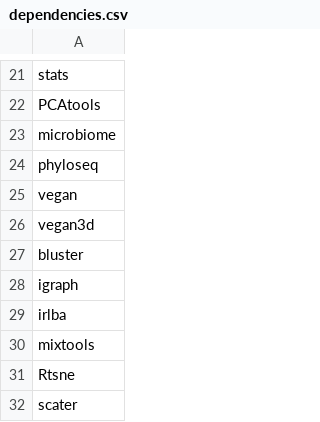
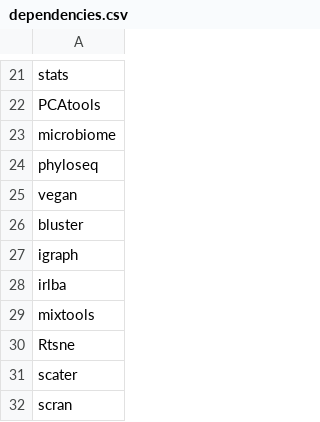
Before and after one commit to carpentries-incubator/high-dimensional-stats-r, a CSV file: dependencies.csv, drawn as a sheet; only a part is shown, gaps mark what is left out; the shorter side is filled out with more unchanged rows; the diff names each change by its address in the sheet, - before the commit and + after, or states it on an @@ line.

```diff
--- a/dependencies.csv
+++ b/dependencies.csv
-row 26: vegan3d
```
Also changed, not shown: 45 other files.
